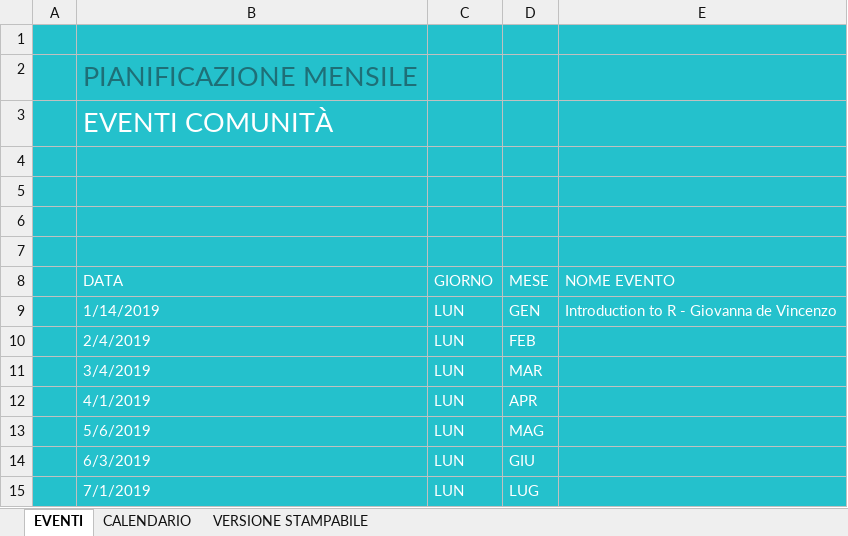
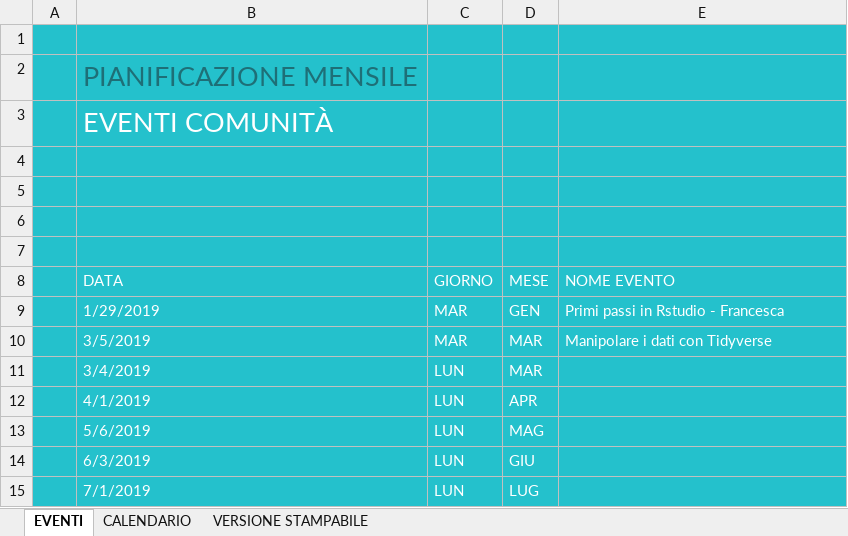
Before and after one commit to rladies/meetup-presentations_bari, an Excel workbook: Pianificazione eventi RLadies.xlsx, sheet EVENTI, drawn as a sheet; values as stored, in another font and other column widths than the file's, no borders; charts and pictures and table styles not drawn; removed rows and columns are numbered as before the commit, all else as after; the diff names each change by its address in the sheet, - before the commit and + after, or states it on an @@ line.

Commit message:
Update Pianificazione eventi RLadies.xlsx

```diff
--- a/Pianificazione eventi RLadies.xlsx (sheet EVENTI)
+++ b/Pianificazione eventi RLadies.xlsx (sheet EVENTI)
-row 9:  | 1/14/2019 | LUN | GEN | Introduction to R - Giovanna de Vincenzo
-row 10:  | 2/4/2019 | LUN | FEB
+row 9:  | 1/29/2019 | MAR | GEN | Primi passi in Rstudio - Francesca
+row 10:  | 3/5/2019 | MAR | MAR | Manipolare i dati con Tidyverse
```
Also changed, not shown: sheet VERSIONE STAMPABILE, sheet CALENDARIO.
